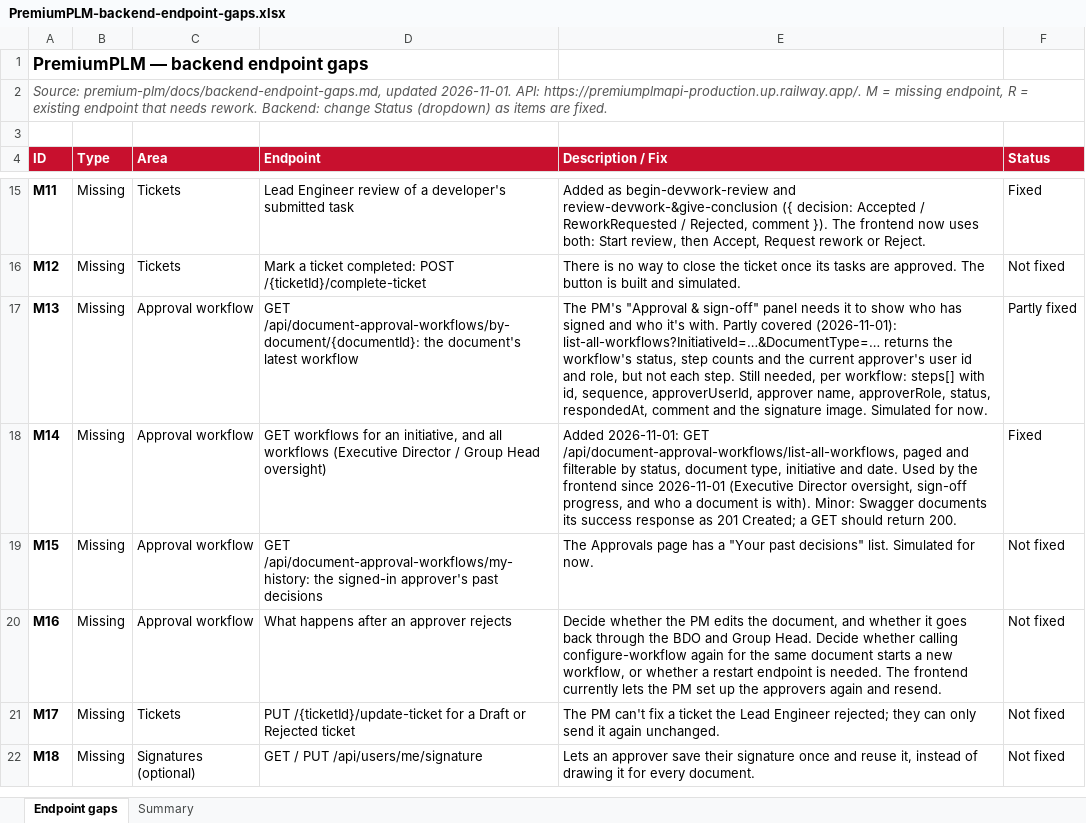
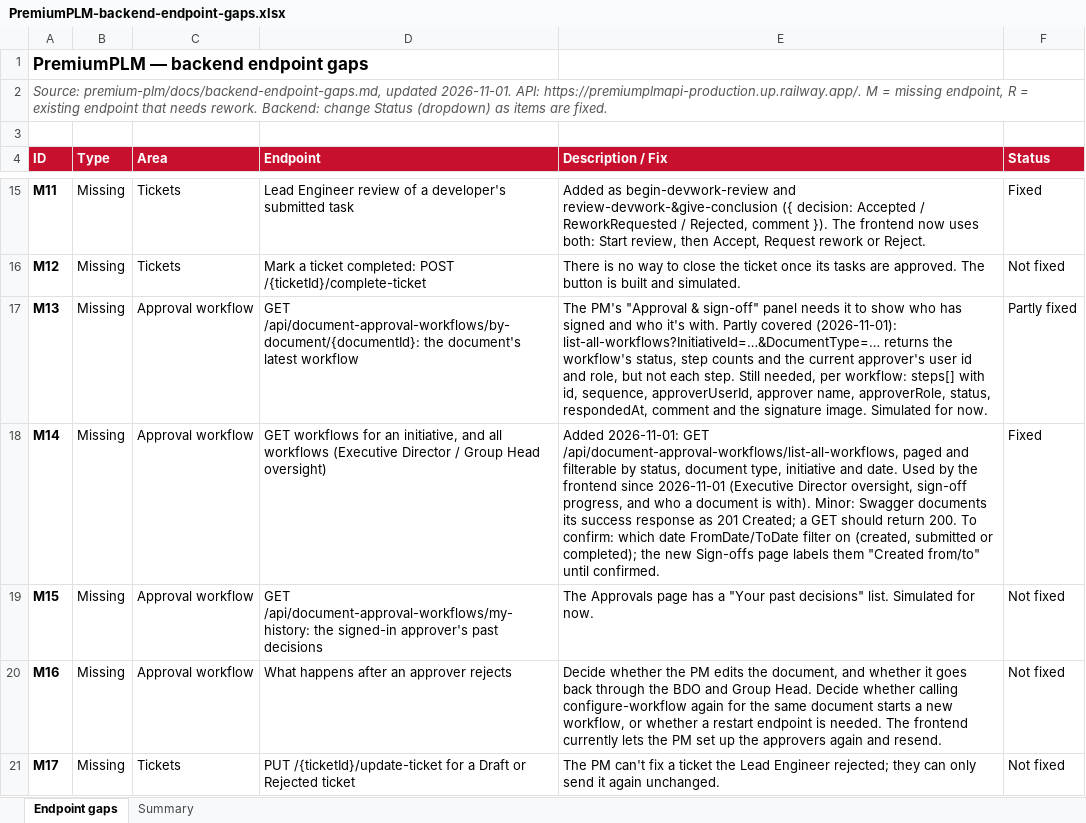
Before and after one commit to joshuaolatunji/Premium_PLM, an Excel workbook: premium-plm/docs/PremiumPLM-backend-endpoint-gaps.xlsx, sheet Endpoint gaps, drawn as a sheet; only a part is shown, gaps mark what is left out; the shorter side is filled out with more unchanged rows; values as stored, in another font and other column widths than the file's, no borders; conditional formats not drawn; the diff names each change by its address in the sheet, - before the commit and + after, or states it on an @@ line.

Commit message:
Add Sign-offs page with filtering and pagination for approval workflows

```diff
--- a/premium-plm/docs/PremiumPLM-backend-endpoint-gaps.xlsx (sheet Endpoint gaps)
+++ b/premium-plm/docs/PremiumPLM-backend-endpoint-gaps.xlsx (sheet Endpoint gaps)
-E18 (Description / Fix): …return 200.
+E18 (Description / Fix): …return 200. To confirm: which date FromDate/ToDate filter on (created, submitted or completed); the new Sign-offs page labels them "Created from/to" until confirmed.
```
Also changed, not shown: 7 other files.
